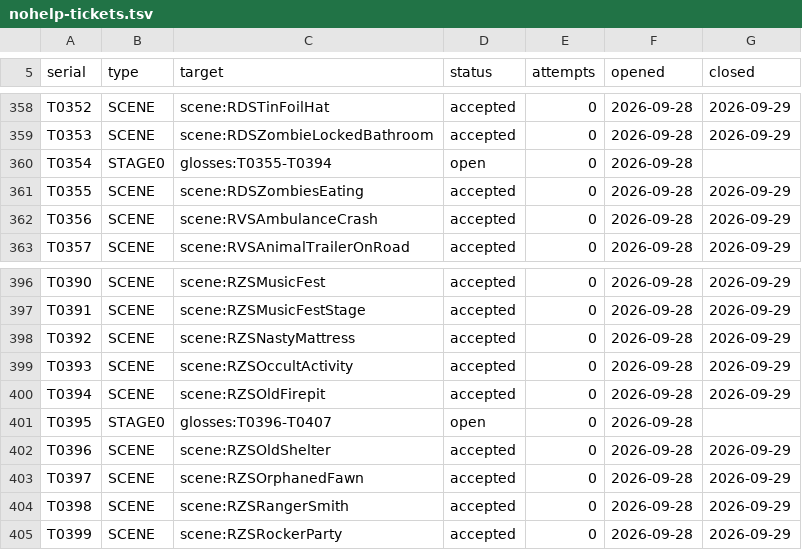
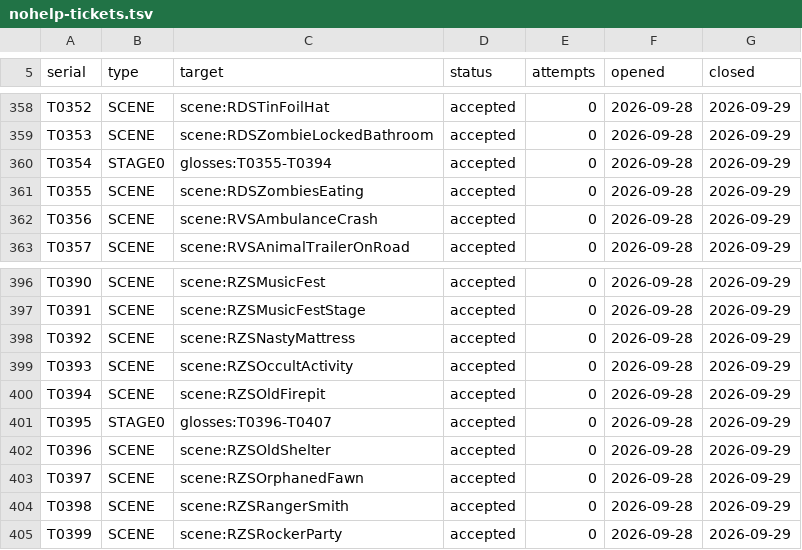
Before and after one commit to managementboy/Conspiracy-Files, a TSV file: docs/writer-only/nohelp-tickets.tsv, drawn as a sheet; only a part is shown, gaps mark what is left out.

```diff
--- a/docs/writer-only/nohelp-tickets.tsv
+++ b/docs/writer-only/nohelp-tickets.tsv
@@ -359,3 +359,3 @@ T0352	SCENE	scene:RDSTinFoilHat	accepted	0	2026-09-28	2026-09-29
 T0353	SCENE	scene:RDSZombieLockedBathroom	accepted	0	2026-09-28	2026-09-29
-T0354	STAGE0	glosses:T0355-T0394	open	0	2026-09-28	
+T0354	STAGE0	glosses:T0355-T0394	accepted	0	2026-09-28	2026-09-29
 T0355	SCENE	scene:RDSZombiesEating	accepted	0	2026-09-28	2026-09-29
@@ -400,3 +400,3 @@ T0393	SCENE	scene:RZSOccultActivity	accepted	0	2026-09-28	2026-09-29
 T0394	SCENE	scene:RZSOldFirepit	accepted	0	2026-09-28	2026-09-29
-T0395	STAGE0	glosses:T0396-T0407	open	0	2026-09-28	
+T0395	STAGE0	glosses:T0396-T0407	accepted	0	2026-09-28	2026-09-29
 T0396	SCENE	scene:RZSOldShelter	accepted	0	2026-09-28	2026-09-29
```
Also changed, not shown: 3 other files.
